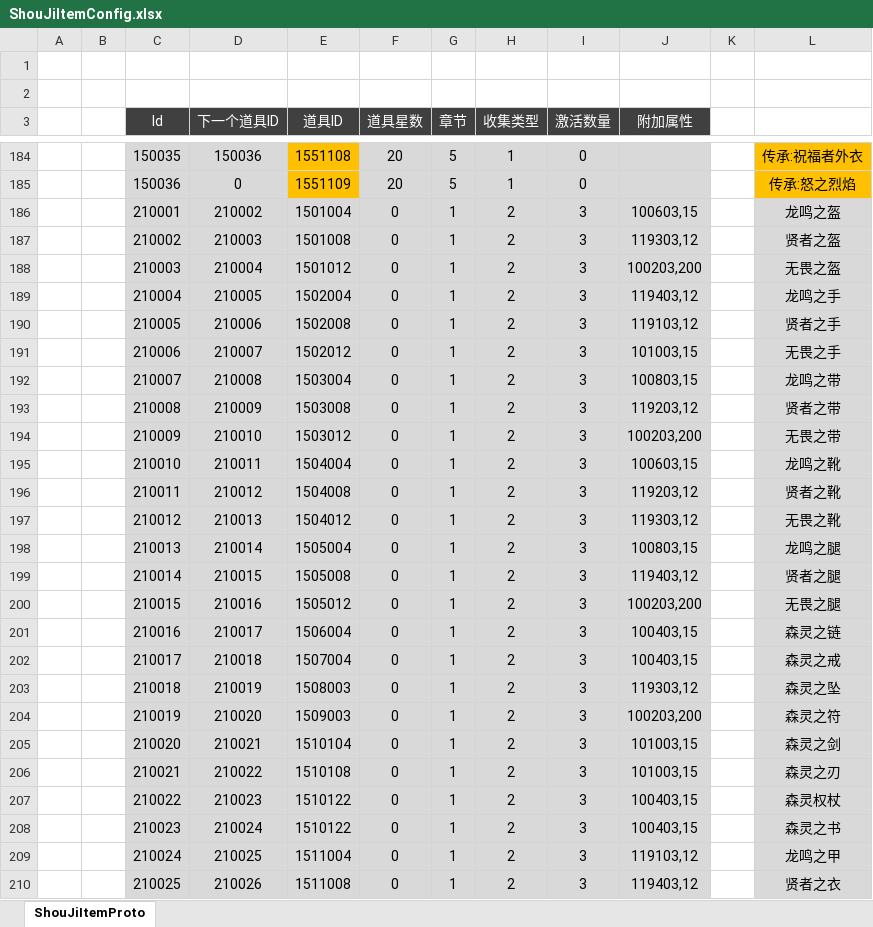
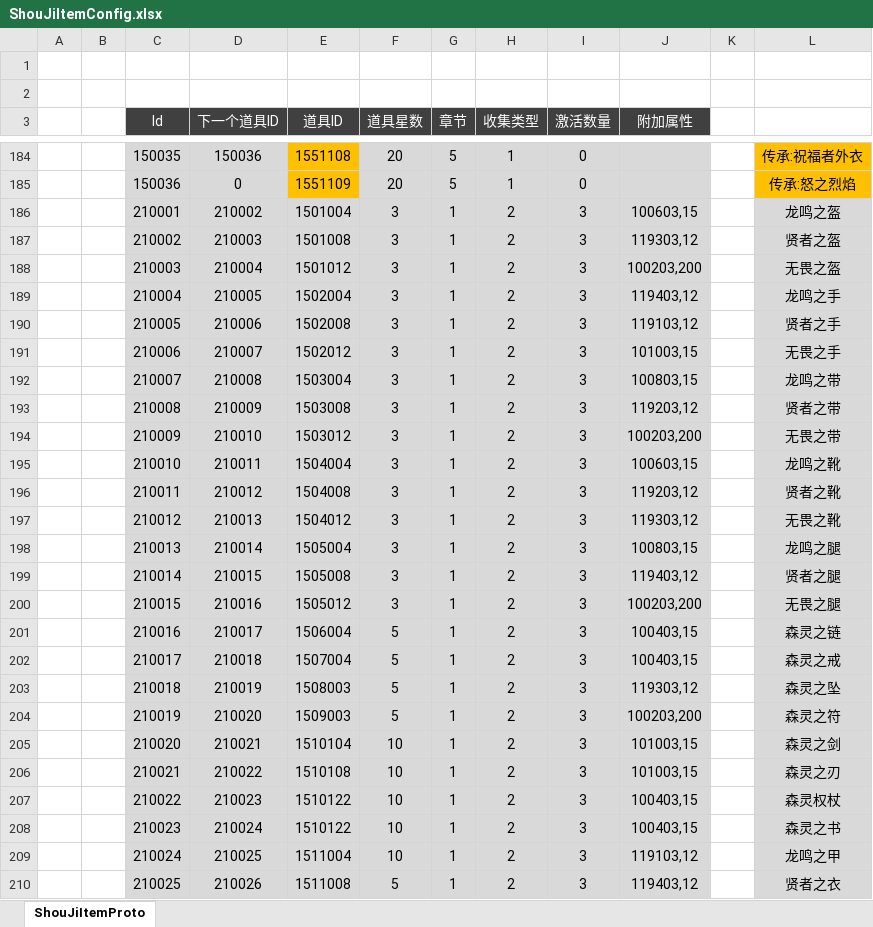
Before and after one commit to csyinghuochong/mengjing, an Excel workbook: Unity/Assets/Config/Excel/ShouJiItemConfig.xlsx, sheet ShouJiItemProto, drawn as a sheet; only a part is shown, gaps mark what is left out; values as stored, in another font and other column widths than the file's, no borders; the diff covers the shown part only; the diff names each change by its address in the sheet, - before the commit and + after, or states it on an @@ line.

```diff
--- a/Unity/Assets/Config/Excel/ShouJiItemConfig.xlsx (sheet ShouJiItemProto)
+++ b/Unity/Assets/Config/Excel/ShouJiItemConfig.xlsx (sheet ShouJiItemProto)
-F186:F200 (道具星数): 0
+F186:F200 (道具星数): 3
-F201:F204 (道具星数): 0
+F201:F204 (道具星数): 5
-F205:F209 (道具星数): 0
+F205:F209 (道具星数): 10
-F210 (道具星数): 0
+F210 (道具星数): 5
```
Also changed, not shown: 155 edited cells elsewhere in this sheet, Unity/Assets/Config/Excel/ShouJiConfig.xlsx, 31 other files.
